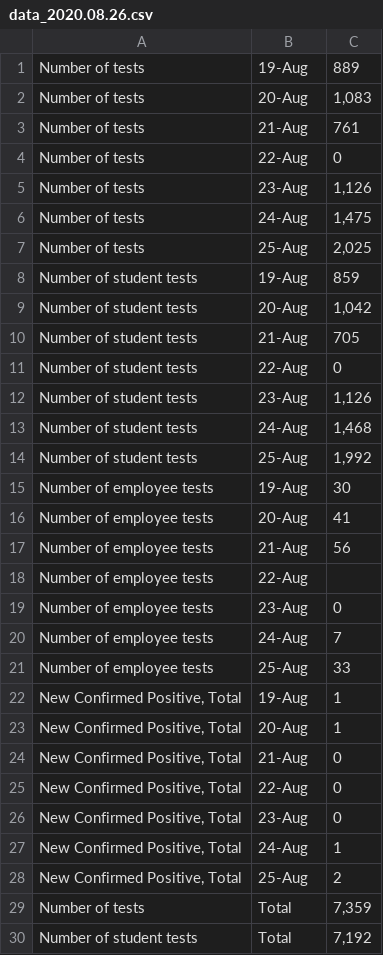
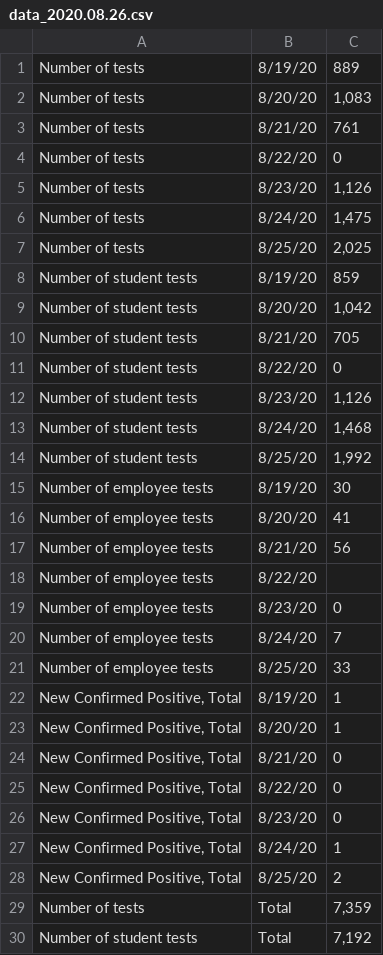
Before and after one commit to dashiellmassey/cornell-covid-dashboard, a CSV file: raw_data/data_2020.08.26.csv, drawn as a sheet; only a part is shown.

```diff
--- a/raw_data/data_2020.08.26.csv
+++ b/raw_data/data_2020.08.26.csv
@@ -1,29 +1,29 @@
-Number of tests,19-Aug,889
-Number of tests,20-Aug,"1,083"
-Number of tests,21-Aug,761
-Number of tests,22-Aug,0
-Number of tests,23-Aug,"1,126"
-Number of tests,24-Aug,"1,475"
-Number of tests,25-Aug,"2,025"
-Number of student tests,19-Aug,859
-Number of student tests,20-Aug,"1,042"
-Number of student tests,21-Aug,705
-Number of student tests,22-Aug,0
-Number of student tests,23-Aug,"1,126"
-Number of student tests,24-Aug,"1,468"
-Number of student tests,25-Aug,"1,992"
-Number of employee tests,19-Aug,30
-Number of employee tests,20-Aug,41
-Number of employee tests,21-Aug,56
-Number of employee tests,22-Aug,
-Number of employee tests,23-Aug,0
-Number of employee tests,24-Aug,7
-Number of employee tests,25-Aug,33
-"New Confirmed Positive, Total",19-Aug,1
-"New Confirmed Positive, Total",20-Aug,1
-"New Confirmed Positive, Total",21-Aug,0
-"New Confirmed Positive, Total",22-Aug,0
-"New Confirmed Positive, Total",23-Aug,0
-"New Confirmed Positive, Total",24-Aug,1
-"New Confirmed Positive, Total",25-Aug,2
+Number of tests,8/19/20,889
+Number of tests,8/20/20,"1,083"
+Number of tests,8/21/20,761
+Number of tests,8/22/20,0
+Number of tests,8/23/20,"1,126"
+Number of tests,8/24/20,"1,475"
+Number of tests,8/25/20,"2,025"
+Number of student tests,8/19/20,859
+Number of student tests,8/20/20,"1,042"
+Number of student tests,8/21/20,705
+Number of student tests,8/22/20,0
+Number of student tests,8/23/20,"1,126"
+Number of student tests,8/24/20,"1,468"
+Number of student tests,8/25/20,"1,992"
+Number of employee tests,8/19/20,30
+Number of employee tests,8/20/20,41
+Number of employee tests,8/21/20,56
+Number of employee tests,8/22/20,
+Number of employee tests,8/23/20,0
+Number of employee tests,8/24/20,7
+Number of employee tests,8/25/20,33
+"New Confirmed Positive, Total",8/19/20,1
+"New Confirmed Positive, Total",8/20/20,1
+"New Confirmed Positive, Total",8/21/20,0
+"New Confirmed Positive, Total",8/22/20,0
+"New Confirmed Positive, Total",8/23/20,0
+"New Confirmed Positive, Total",8/24/20,1
+"New Confirmed Positive, Total",8/25/20,2
 Number of tests,Total,"7,359"
```
Also changed, not shown: raw_data/data_2020.08.24.csv, raw_data/data_2020.08.25.csv, 5 other files.
